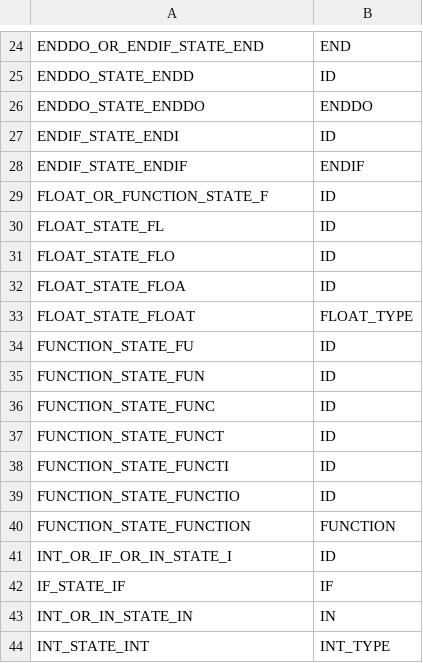
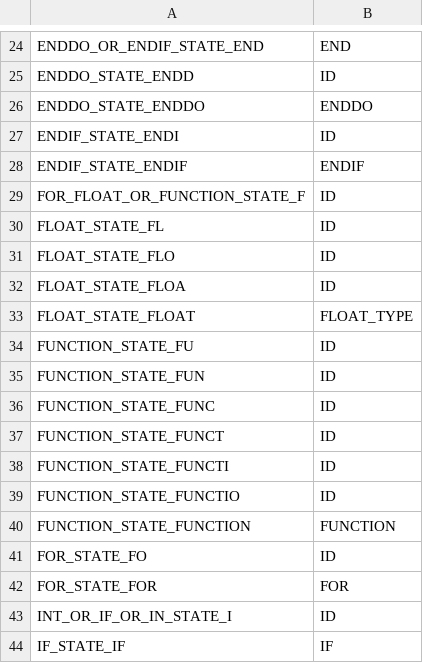
Before and after one commit to raghavkaul/TigerCompiler, a CSV file: proj_phase_1/data/states.csv, drawn as a sheet; only a part is shown, gaps mark what is left out; the shorter side is filled out with more unchanged rows.

Commit message:
Fixed more transitions in transitions.csv, added FOR states, fixed issue with SEMI being ignored due to white space/invalid conditional

```diff
--- a/proj_phase_1/data/states.csv
+++ b/proj_phase_1/data/states.csv
@@ -28,3 +28,3 @@ ENDIF_STATE_ENDI	ID
 ENDIF_STATE_ENDIF	ENDIF
-FLOAT_OR_FUNCTION_STATE_F	ID
+FOR_FLOAT_OR_FUNCTION_STATE_F	ID
 FLOAT_STATE_FL	ID
@@ -40,2 +40,4 @@ FUNCTION_STATE_FUNCTIO	ID
 FUNCTION_STATE_FUNCTION	FUNCTION
+FOR_STATE_FO	ID
+FOR_STATE_FOR	FOR
 INT_OR_IF_OR_IN_STATE_I	ID
```
Also changed, not shown: proj_phase_1/data/transitions.csv, 1 other file.
